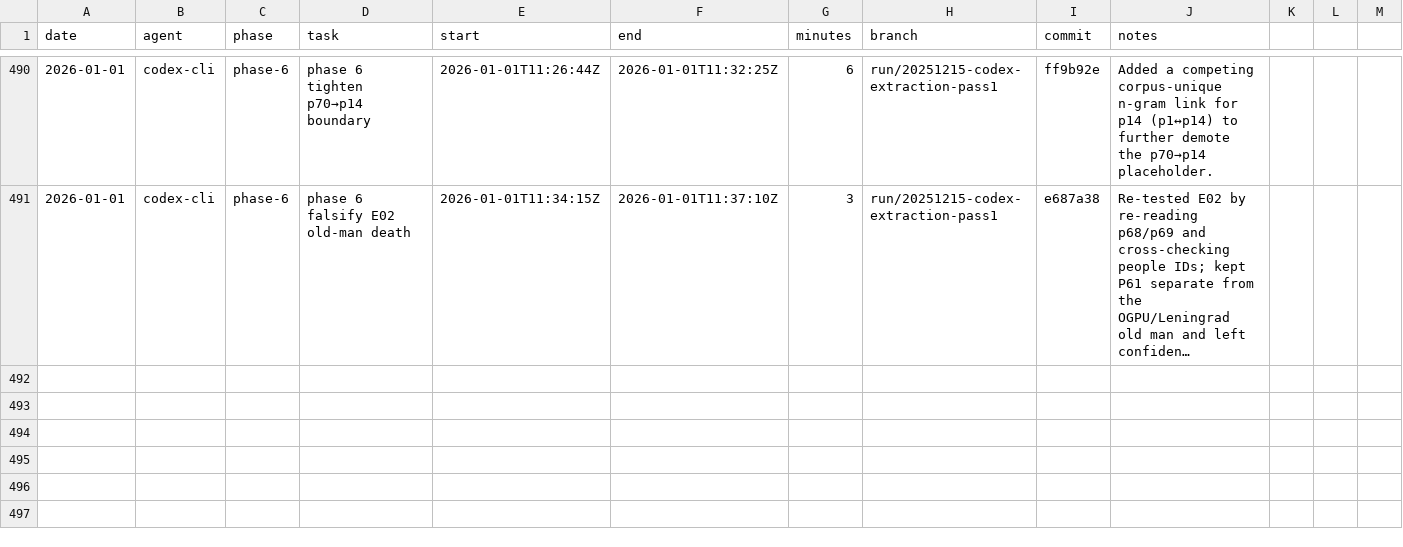
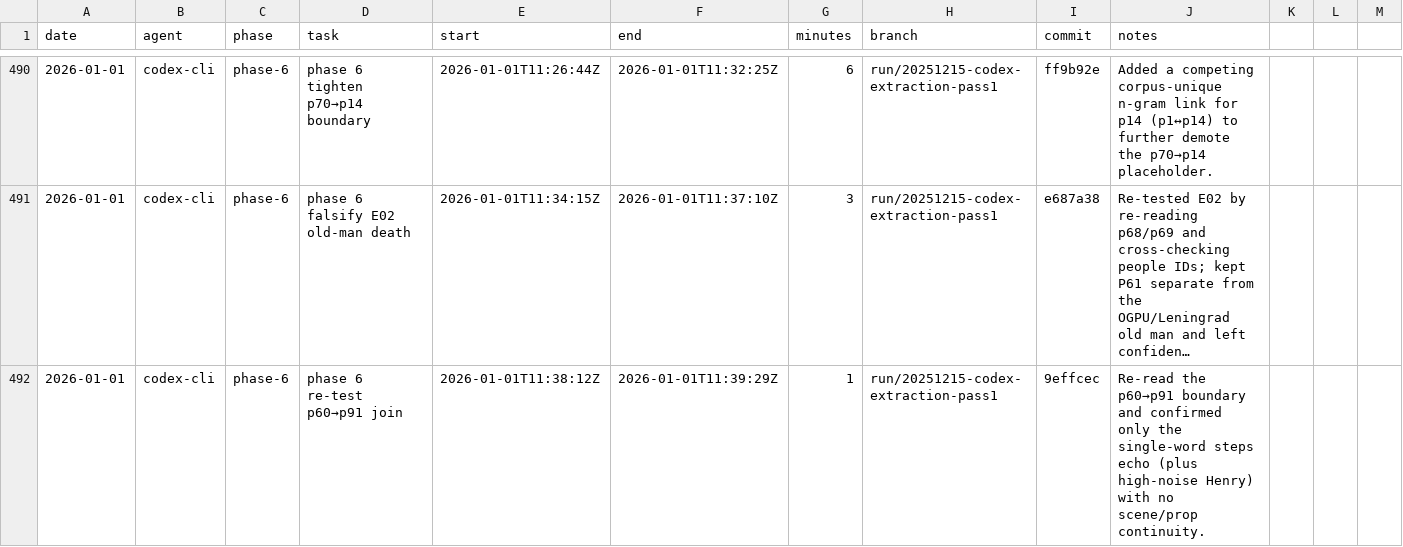
Before and after one commit to seanbetts/cains-jawbone, a CSV file: Worklog/worklog.csv, drawn as a sheet; only a part is shown, gaps mark what is left out; long unchanged cells end in …; the diff names each change by its address in the sheet, - before the commit and + after, or states it on an @@ line.

Commit message:
Worklog: log phase 6 session

```diff
--- a/Worklog/worklog.csv
+++ b/Worklog/worklog.csv
+row 492: 2026-01-01 | codex-cli | phase-6 | phase 6 re-test p60→p91 join | 2026-01-01T11:38:12Z | 2026-01-01T11:39:29Z | 1 | run/20251215-codex-extraction-pass1 | 9effcec | Re-read the p60→p91 boundary and confirmed only the single-word steps echo (plus high-noise Henry) with no scene/prop continuity.
```
